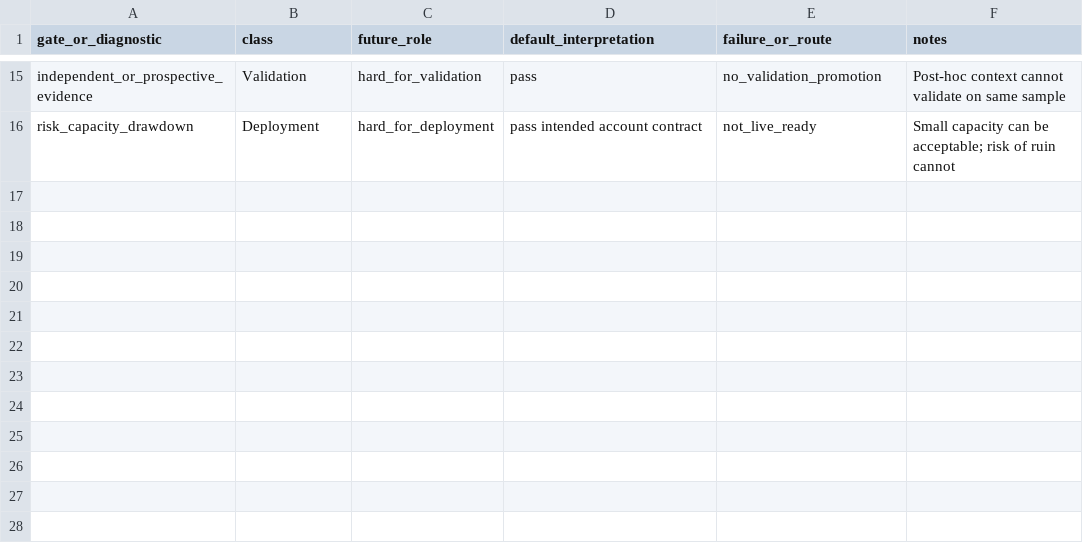
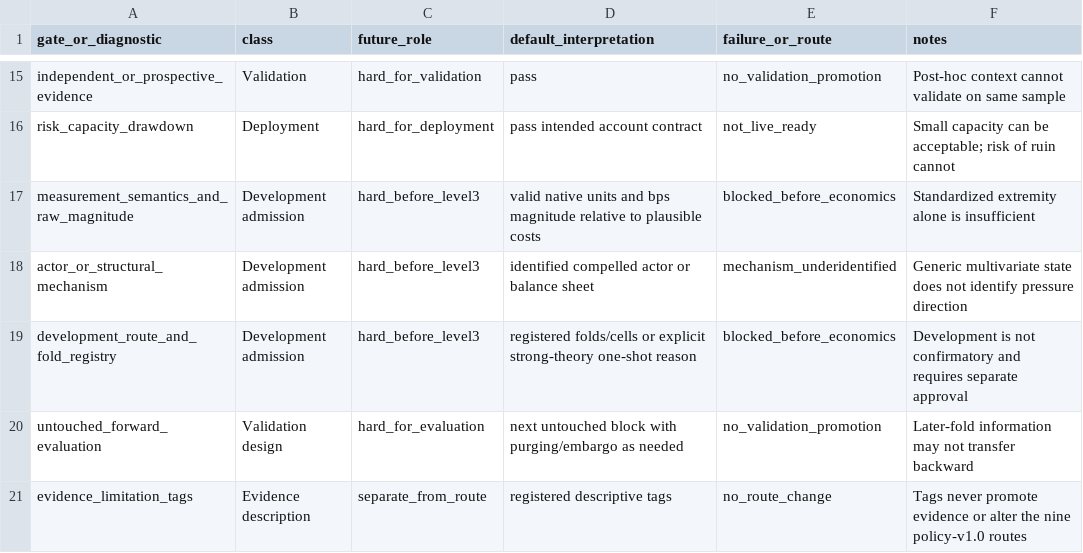
Before and after one commit to whywouldanyonedodrugs/testerdonch, a CSV file: docs/agent/GATE_ROUTING_MATRIX.csv, drawn as a sheet; only a part is shown, gaps mark what is left out.

Commit message:
docs: close KDA03 and add development protocol

```diff
--- a/docs/agent/GATE_ROUTING_MATRIX.csv
+++ b/docs/agent/GATE_ROUTING_MATRIX.csv
@@ -16 +16,6 @@ independent_or_prospective_evidence,Validation,hard_for_validation,pass,no_valid
 risk_capacity_drawdown,Deployment,hard_for_deployment,pass intended account contract,not_live_ready,Small capacity can be acceptable; risk of ruin cannot
+measurement_semantics_and_raw_magnitude,Development admission,hard_before_level3,valid native units and bps magnitude relative to plausible costs,blocked_before_economics,Standardized extremity alone is insufficient
+actor_or_structural_mechanism,Development admission,hard_before_level3,identified compelled actor or balance sheet,mechanism_underidentified,Generic multivariate state does not identify pressure direction
+development_route_and_fold_registry,Development admission,hard_before_level3,registered folds/cells or explicit strong-theory one-shot reason,blocked_before_economics,Development is not confirmatory and requires separate approval
+untouched_forward_evaluation,Validation design,hard_for_evaluation,next untouched block with purging/embargo as needed,no_validation_promotion,Later-fold information may not transfer backward
+evidence_limitation_tags,Evidence description,separate_from_route,registered descriptive tags,no_route_change,Tags never promote evidence or alter the nine policy-v1.0 routes
```
Also changed, not shown: docs/agent/CURRENT_ATTEMPT_MULTIPLICITY_REGISTRY.csv, docs/agent/CURRENT_FAMILY_HYPOTHESIS_REGISTRY.csv, 26 other files.
